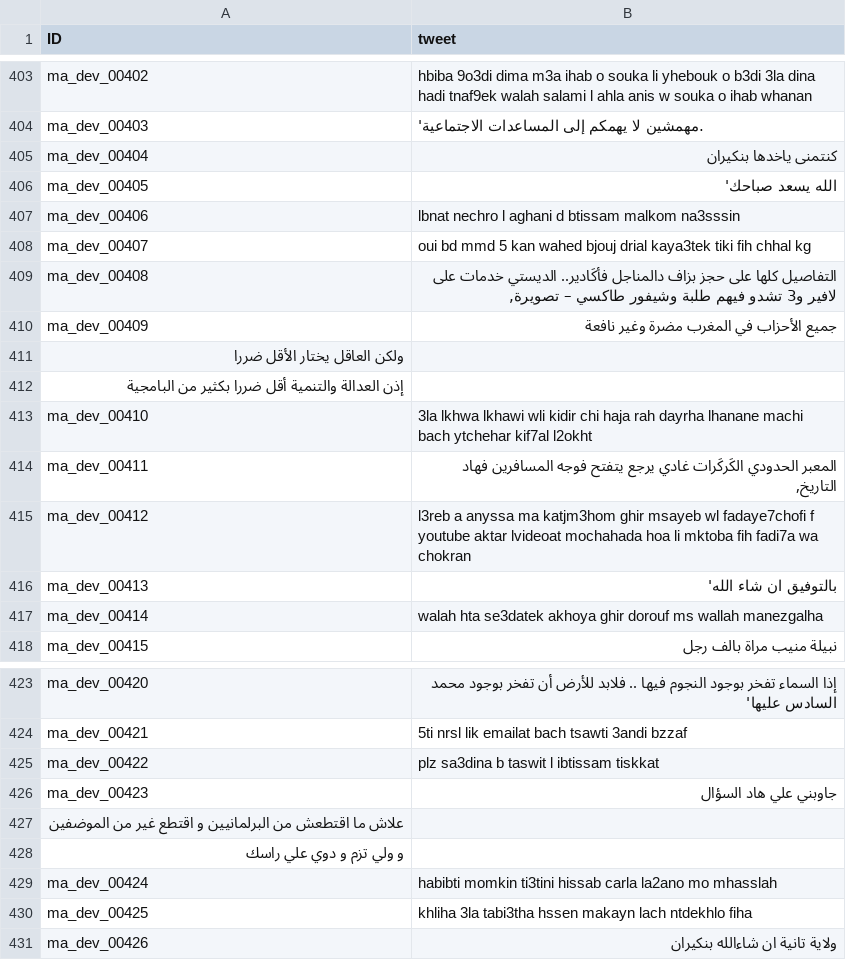
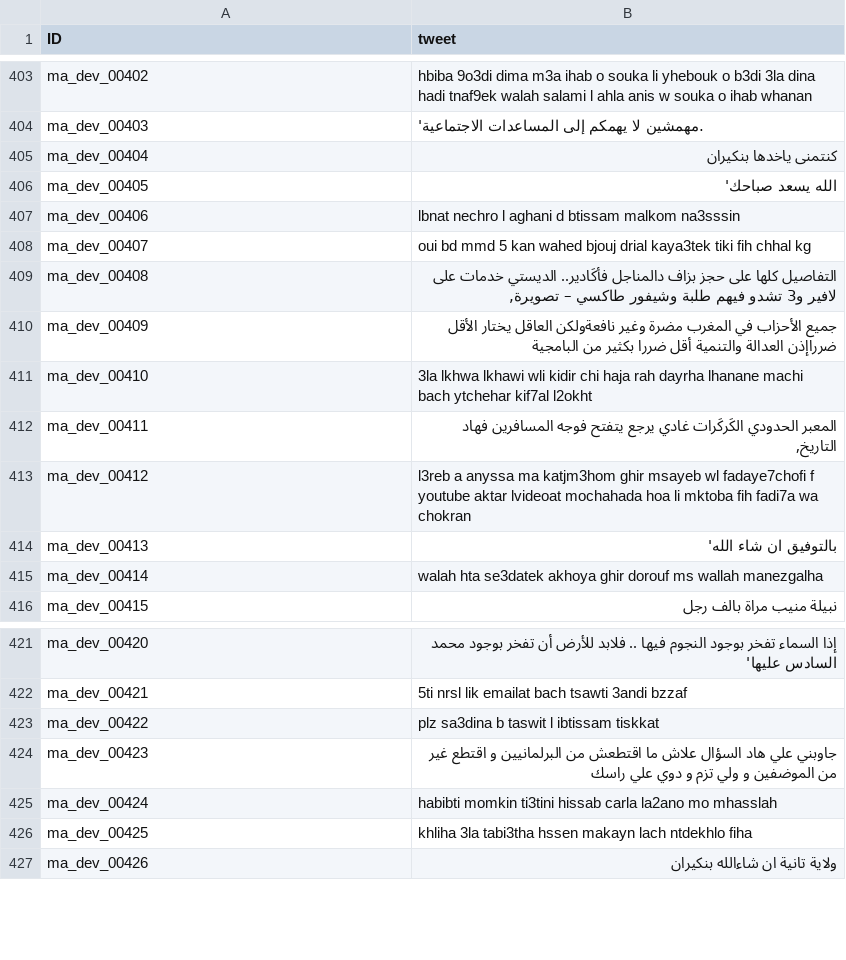
Before and after one commit to afrisenti-semeval/afrisent-semeval-2023, a TSV file: SubtaskA/dev/ma_dev.tsv, drawn as a sheet; only a part is shown, gaps mark what is left out.

```diff
--- a/SubtaskA/dev/ma_dev.tsv
+++ b/SubtaskA/dev/ma_dev.tsv
@@ -409,5 +409,3 @@ ma_dev_00407	oui bd mmd 5 kan wahed bjouj drial kaya3tek tiki fih chhal kg
 ma_dev_00408	التفاصيل كلها على حجز بزاف دالمناجل فأكَادير.. الديستي خدمات على لافير و3 تشدو فيهم طلبة وشيفور طاكسي – تصويرة,
-ma_dev_00409	جميع الأحزاب في المغرب مضرة وغير نافعة
-ولكن العاقل يختار الأقل ضررا
-إذن العدالة والتنمية أقل ضررا بكثير من البامجية
+ma_dev_00409	جميع الأحزاب في المغرب مضرة وغير نافعةولكن العاقل يختار الأقل ضرراإذن العدالة والتنمية أقل ضررا بكثير من البامجية
 ma_dev_00410	3la lkhwa lkhawi wli kidir chi haja rah dayrha lhanane machi bach ytchehar kif7al l2okht
@@ -425,5 +423,3 @@ ma_dev_00421	5ti nrsl lik emailat bach tsawti 3andi bzzaf
 ma_dev_00422	plz sa3dina b taswit l ibtissam tiskkat
-ma_dev_00423	جاوبني علي هاد السؤال
-علاش ما اقتطعش من البرلمانيين و اقتطع غير من الموضفين
-و ولي تزم و دوي علي راسك
+ma_dev_00423	جاوبني علي هاد السؤال علاش ما اقتطعش من البرلمانيين و اقتطع غير من الموضفين و ولي تزم و دوي علي راسك
 ma_dev_00424	habibti momkin ti3tini hissab carla la2ano mo mhasslah
```
Also changed, not shown: 2 other files.
